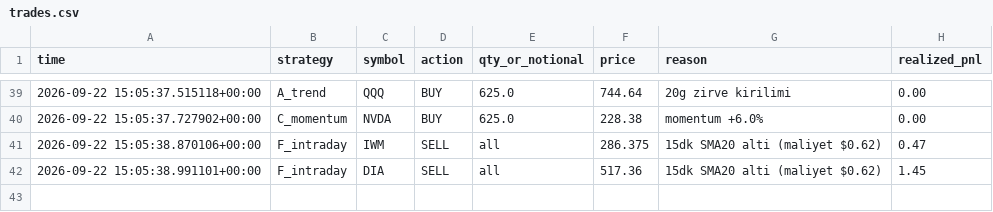
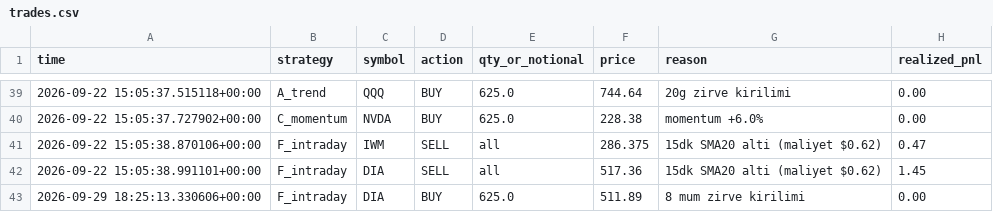
Before and after one commit to Mehmet-ai340/trading-bot, a CSV file: trades.csv, drawn as a sheet; only a part is shown, gaps mark what is left out.

```diff
--- a/trades.csv
+++ b/trades.csv
@@ -42 +42,2 @@ time,strategy,symbol,action,qty_or_notional,price,reason,realized_pnl
 2026-09-22 15:05:38.991101+00:00,F_intraday,DIA,SELL,all,517.36,15dk SMA20 alti (maliyet $0.62),1.45
+2026-09-29 18:25:13.330606+00:00,F_intraday,DIA,BUY,625.0,511.89,8 mum zirve kirilimi,0.00
```
Also changed, not shown: 3 other files.
